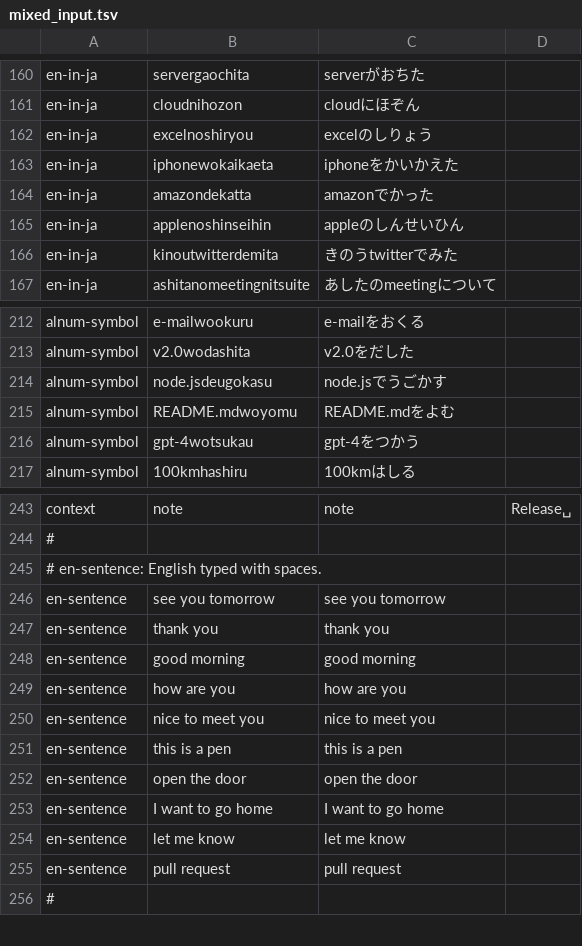
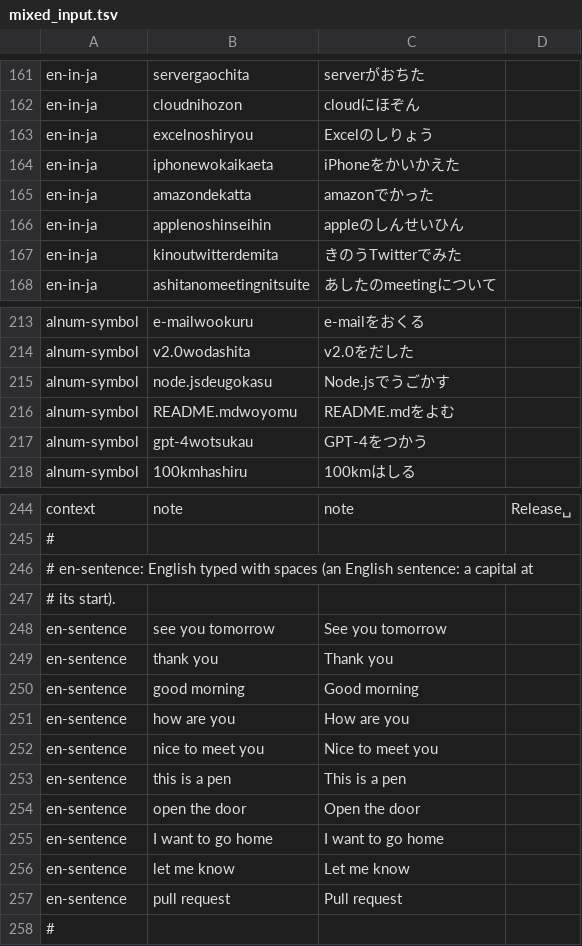
Before and after one commit to esehehelp/setsuna-ime, a TSV file: crates/ime-core/bench/mixed_input.tsv, drawn as a sheet; only a part is shown, gaps mark what is left out; the diff covers the shown part only.

```diff
--- a/crates/ime-core/bench/mixed_input.tsv
+++ b/crates/ime-core/bench/mixed_input.tsv
@@ -161,7 +162,7 @@ en-in-ja	servergaochita	serverがおちた
 en-in-ja	cloudnihozon	cloudにほぞん
-en-in-ja	excelnoshiryou	excelのしりょう
-en-in-ja	iphonewokaikaeta	iphoneをかいかえた
+en-in-ja	excelnoshiryou	Excelのしりょう
+en-in-ja	iphonewokaikaeta	iPhoneをかいかえた
 en-in-ja	amazondekatta	amazonでかった
 en-in-ja	applenoshinseihin	appleのしんせいひん
-en-in-ja	kinoutwitterdemita	きのうtwitterでみた
+en-in-ja	kinoutwitterdemita	きのうTwitterでみた
 en-in-ja	ashitanomeetingnitsuite	あしたのmeetingについて
@@ -213,5 +214,5 @@ alnum-symbol	e-mailwookuru	e-mailをおくる
 alnum-symbol	v2.0wodashita	v2.0をだした
-alnum-symbol	node.jsdeugokasu	node.jsでうごかす
+alnum-symbol	node.jsdeugokasu	Node.jsでうごかす
 alnum-symbol	README.mdwoyomu	README.mdをよむ
-alnum-symbol	gpt-4wotsukau	gpt-4をつかう
+alnum-symbol	gpt-4wotsukau	GPT-4をつかう
 alnum-symbol	100kmhashiru	100kmはしる
@@ -244,13 +245,14 @@ context	note	note	Release␣
 #
-# en-sentence: English typed with spaces.
-en-sentence	see you tomorrow	see you tomorrow
-en-sentence	thank you	thank you
-en-sentence	good morning	good morning
-en-sentence	how are you	how are you
-en-sentence	nice to meet you	nice to meet you
-en-sentence	this is a pen	this is a pen
-en-sentence	open the door	open the door
+# en-sentence: English typed with spaces (an English sentence: a capital at
+# its start).
+en-sentence	see you tomorrow	See you tomorrow
+en-sentence	thank you	Thank you
+en-sentence	good morning	Good morning
+en-sentence	how are you	How are you
+en-sentence	nice to meet you	Nice to meet you
+en-sentence	this is a pen	This is a pen
+en-sentence	open the door	Open the door
 en-sentence	I want to go home	I want to go home
-en-sentence	let me know	let me know
-en-sentence	pull request	pull request
+en-sentence	let me know	Let me know
+en-sentence	pull request	Pull request
 #
```
Also changed, not shown: 1 added row and 41 edited cells elsewhere in this file, 6 other files.
